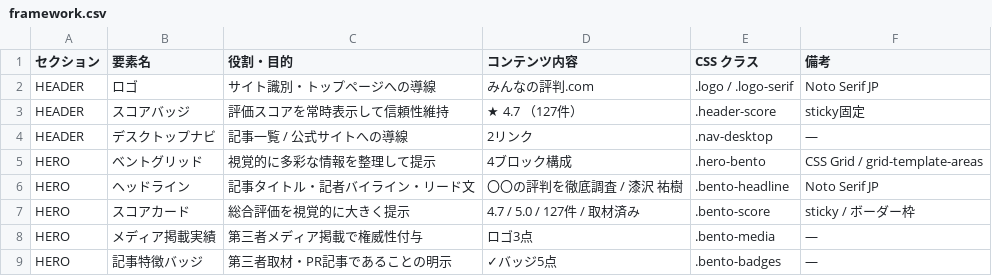
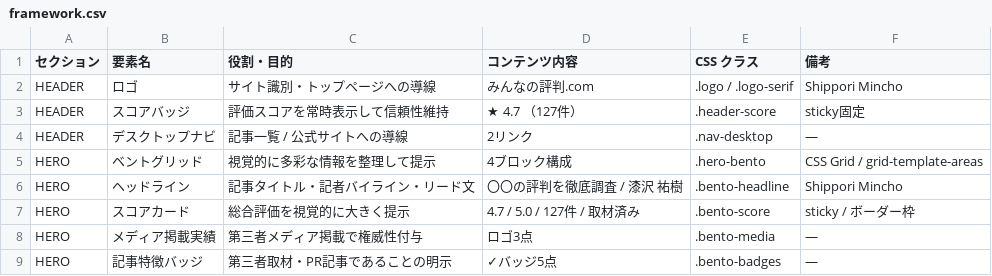
Before and after one commit to Kanta02cer/minnano-hyouban.com, a CSV file: design-1/framework.csv, drawn as a sheet; only a part is shown.

Commit message:
Update font styles across the site to use 'Shippori Mincho' and 'Zen Maru Gothic' instead of 'Noto Sans JP' and 'Noto Serif JP'. Adjusted image placeholders for articles and improved layout consistency in various HTML and CSS files.

```diff
--- a/design-1/framework.csv
+++ b/design-1/framework.csv
@@ -1,3 +1,3 @@
 セクション,要素名,役割・目的,コンテンツ内容,CSS クラス,備考
-HEADER,ロゴ,サイト識別・トップページへの導線,みんなの評判.com,.logo / .logo-serif,Noto Serif JP
+HEADER,ロゴ,サイト識別・トップページへの導線,みんなの評判.com,.logo / .logo-serif,Shippori Mincho
 HEADER,スコアバッジ,評価スコアを常時表示して信頼性維持,★ 4.7 （127件）,.header-score,sticky固定
@@ -5,3 +5,3 @@ HEADER,デスクトップナビ,記事一覧 / 公式サイトへの導線,2リ
 HERO,ベントグリッド,視覚的に多彩な情報を整理して提示,4ブロック構成,.hero-bento,CSS Grid / grid-template-areas
-HERO,ヘッドライン,記事タイトル・記者バイライン・リード文,〇〇の評判を徹底調査 / 漆沢 祐樹,.bento-headline,Noto Serif JP
+HERO,ヘッドライン,記事タイトル・記者バイライン・リード文,〇〇の評判を徹底調査 / 漆沢 祐樹,.bento-headline,Shippori Mincho
 HERO,スコアカード,総合評価を視覚的に大きく提示,4.7 / 5.0 / 127件 / 取材済み,.bento-score,sticky / ボーダー枠
```
Also changed, not shown: design-3/framework.csv, framework.csv, 29 other files.
